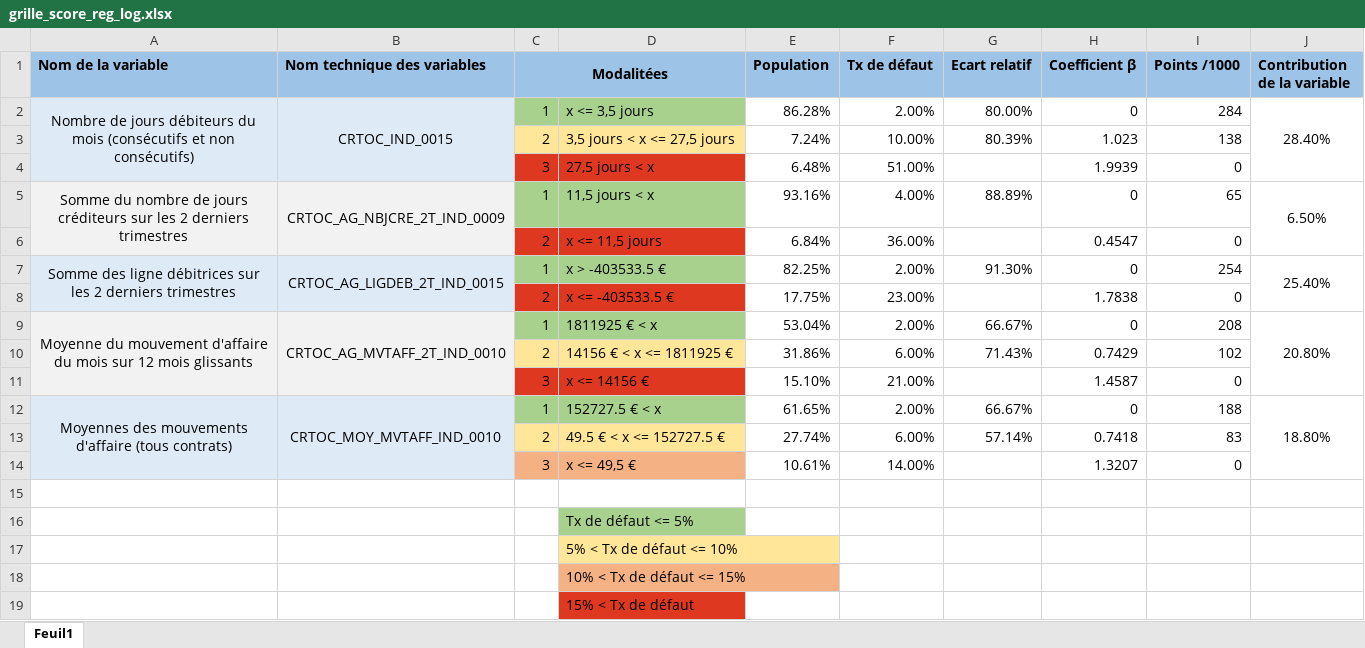
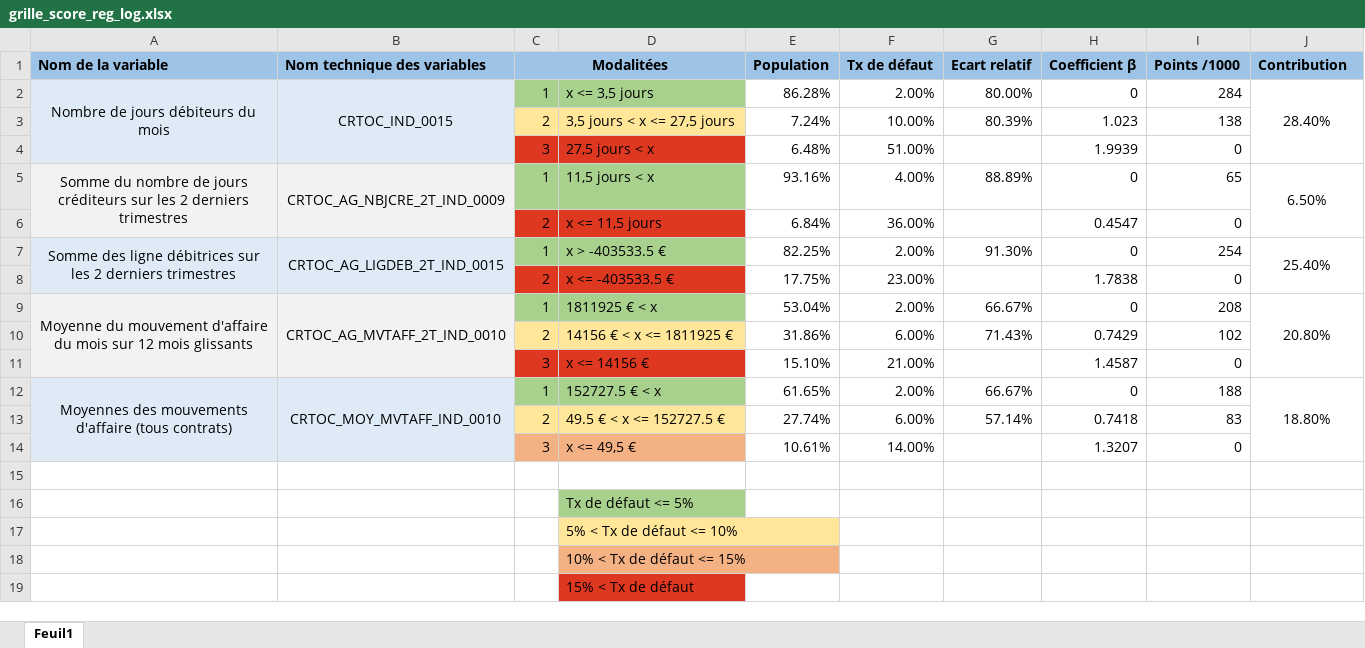
Before and after one commit to EvanM19/Projet-scoring, an Excel workbook: grille_score_reg_log.xlsx, sheet Feuil1, drawn as a sheet; values as stored, in another font and other column widths than the file's, no borders; conditional formats not drawn; the diff names each change by its address in the sheet, - before the commit and + after, or states it on an @@ line.

```diff
--- a/grille_score_reg_log.xlsx (sheet Feuil1)
+++ b/grille_score_reg_log.xlsx (sheet Feuil1)
-J1: Contribution de la variable
+J1: Contribution
-A2 (Nom de la variable): …du mois (consécutifs et non consécutifs)
+A2 (Nom de la variable): …du mois
```
Also changed, not shown: data/quanti_discretized_sample.xlsx, 1 other file.
